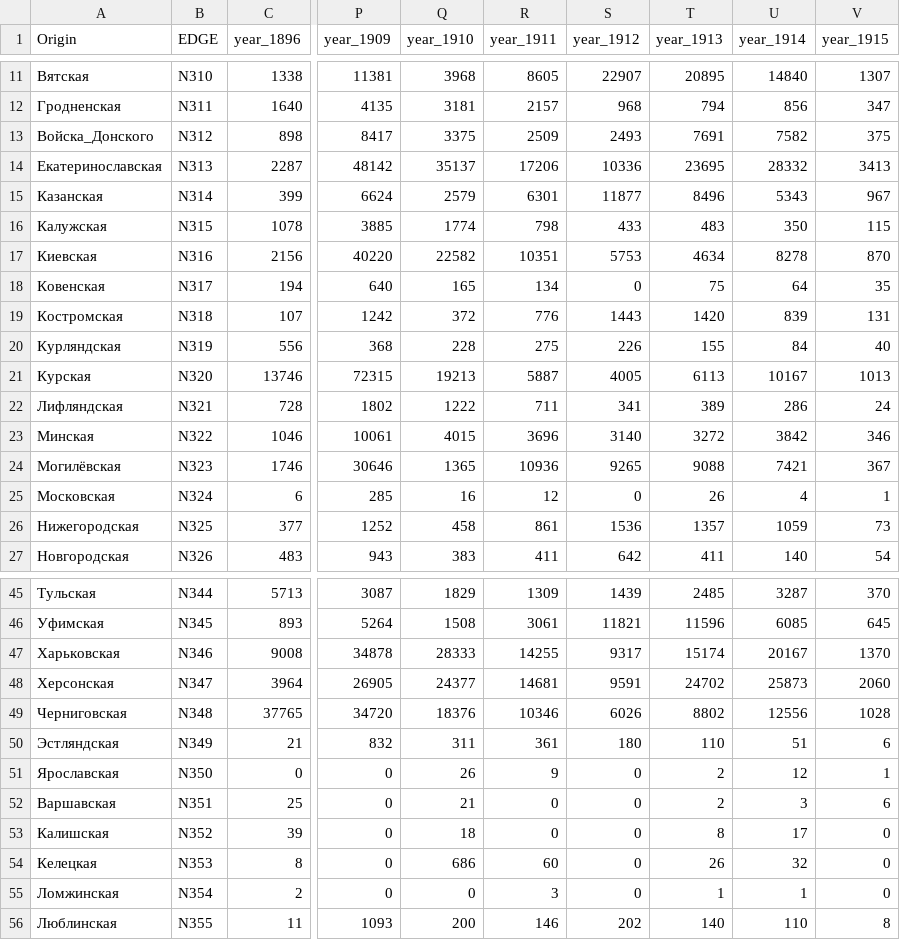
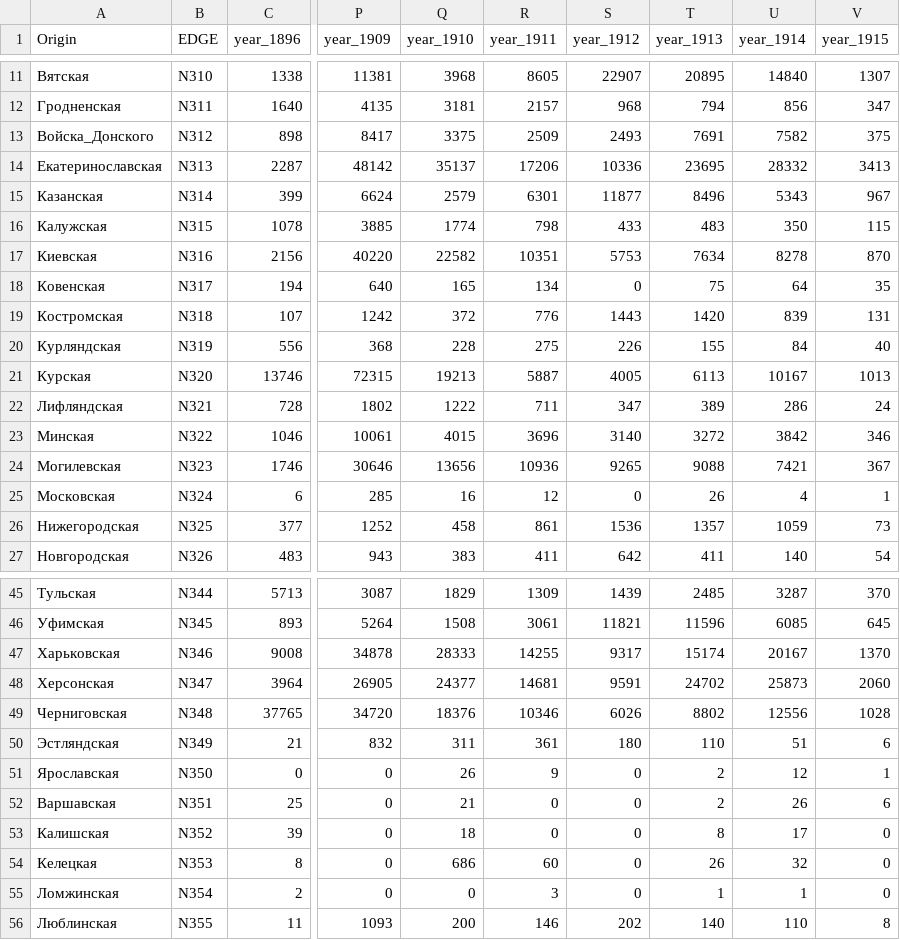
Before and after one commit to portoulan/ZaUral, a CSV file: migration_from.csv, drawn as a sheet; only a part is shown, gaps mark what is left out; the diff covers the shown part only; the diff names each change by its address in the sheet, - before the commit and + after, or states it on an @@ line.

```diff
--- a/migration_from.csv
+++ b/migration_from.csv
-T17 (year_1913): 4634
+T17 (year_1913): 7634
-S22 (year_1912): 341
+S22 (year_1912): 347
-A24 (Origin): Могилёвская
+A24 (Origin): Могилевская
-Q24 (year_1910): 1365
+Q24 (year_1910): 13656
-U52 (year_1914): 3
+U52 (year_1914): 26
```
Also changed, not shown: 20 edited cells elsewhere in this file.
